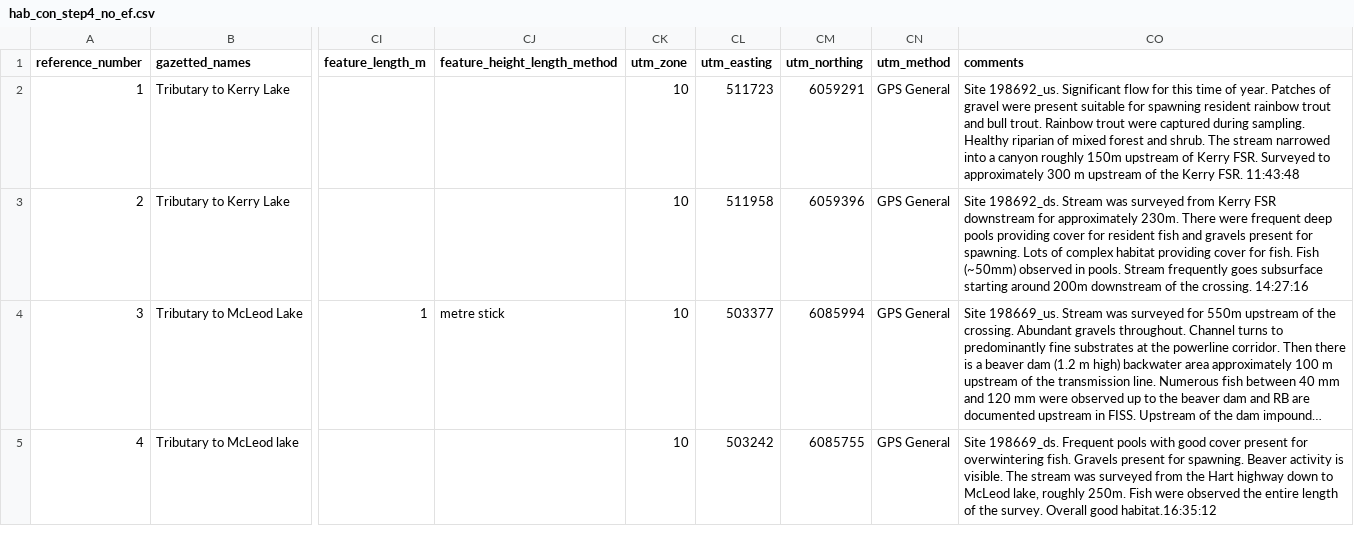
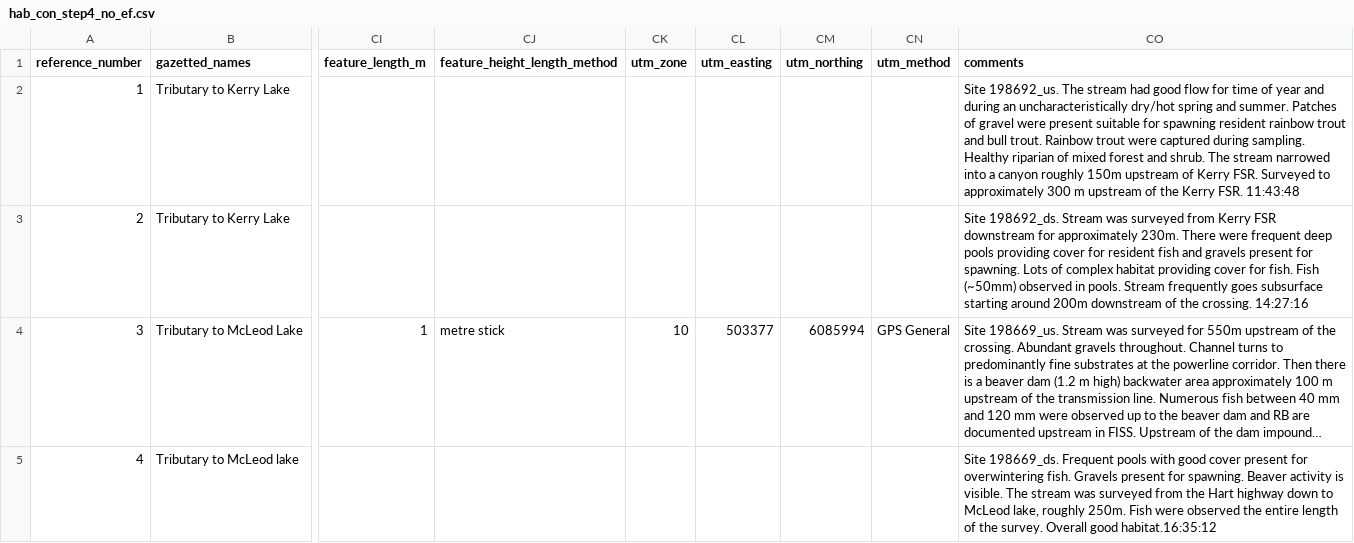
Before and after one commit to NewGraphEnvironment/fish_passage_peace_2024_reporting, a CSV file: data/inputs_extracted/hab_con_step4_no_ef.csv, drawn as a sheet; only a part is shown, gaps mark what is left out; long unchanged cells end in …; the diff names each change by its address in the sheet, - before the commit and + after, or states it on an @@ line.

```diff
--- a/data/inputs_extracted/hab_con_step4_no_ef.csv
+++ b/data/inputs_extracted/hab_con_step4_no_ef.csv
-CK2:CK3 (utm_zone): 10
+CK2:CK3 (utm_zone): (empty)
-CL2 (utm_easting): 511723
+CL2 (utm_easting): (empty)
-CM2 (utm_northing): 6059291
+CM2 (utm_northing): (empty)
-CN2:CN3 (utm_method): GPS General
+CN2:CN3 (utm_method): (empty)
-CO2 (comments): Site 198692_us. Significant flow for this time of year. Patches of…
+CO2 (comments): Site 198692_us. The stream had good flow for time of year and during an uncharacteristically dry/hot spring and summer. Patches of…
-CL3 (utm_easting): 511958
+CL3 (utm_easting): (empty)
-CM3 (utm_northing): 6059396
+CM3 (utm_northing): (empty)
-CK5 (utm_zone): 10
+CK5 (utm_zone): (empty)
-CL5 (utm_easting): 503242
+CL5 (utm_easting): (empty)
-CM5 (utm_northing): 6085755
+CM5 (utm_northing): (empty)
-CN5 (utm_method): GPS General
+CN5 (utm_method): (empty)
```
Also changed, not shown: data/inputs_extracted/hab_con_alias_local_name_relocate.csv, data/inputs_extracted/hab_con_method_comments_step2.csv, 2 other files.
